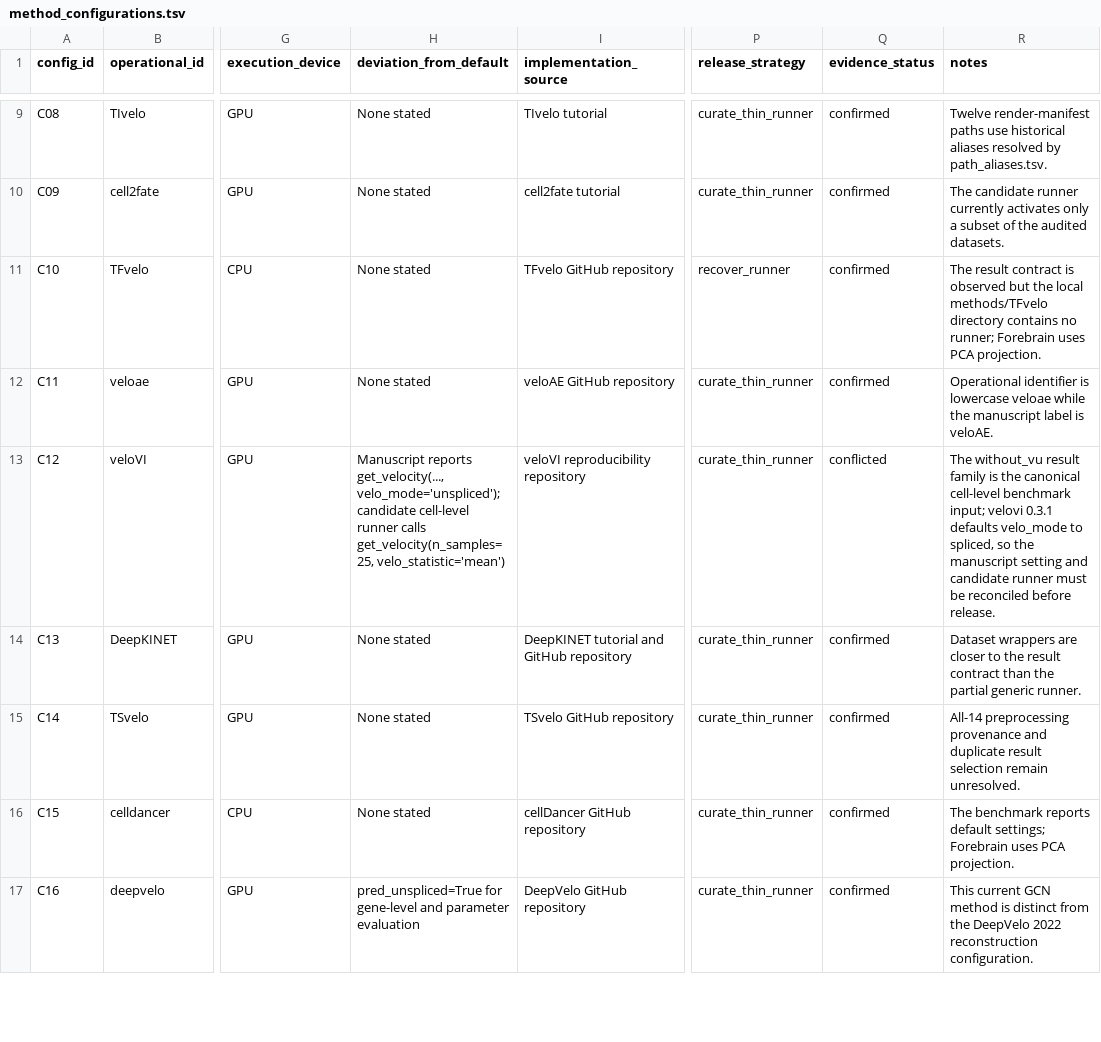
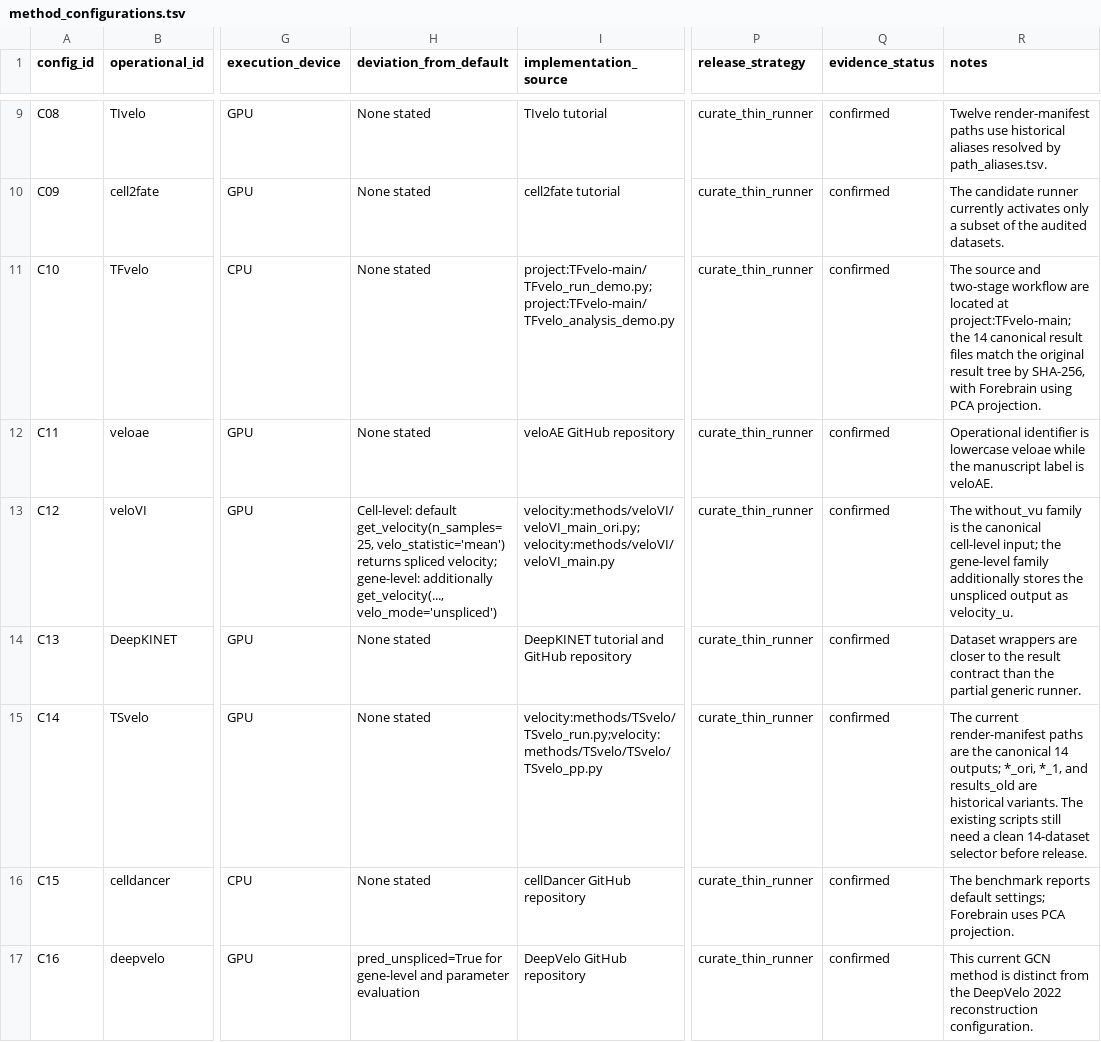
Before and after one commit to Tomorin259/benchmark_repository, a TSV file: manifests/method_configurations.tsv, drawn as a sheet; only a part is shown, gaps mark what is left out; the diff names each change by its address in the sheet, - before the commit and + after, or states it on an @@ line.

```diff
--- a/manifests/method_configurations.tsv
+++ b/manifests/method_configurations.tsv
-I11 (implementation_source): TFvelo GitHub repository
+I11 (implementation_source): project:TFvelo-main/TFvelo_run_demo.py;project:TFvelo-main/TFvelo_analysis_demo.py
-P11 (release_strategy): recover_runner
+P11 (release_strategy): curate_thin_runner
-R11 (notes): The result contract is observed but the local methods/TFvelo directory contains no runner; Forebrain uses PCA projection.
+R11 (notes): The source and two-stage workflow are located at project:TFvelo-main; the 14 canonical result files match the original result tree by SHA-256, with Forebrain using PCA projection.
-H13 (deviation_from_default): Manuscript reports get_velocity(..., velo_mode='unspliced'); candidate cell-level runner calls get_velocity(n_samples=25, velo_statistic='mean')
+H13 (deviation_from_default): Cell-level: default get_velocity(n_samples=25, velo_statistic='mean') returns spliced velocity; gene-level: additionally get_velocity(..., velo_mode='unspliced')
-I13 (implementation_source): veloVI reproducibility repository
+I13 (implementation_source): velocity:methods/veloVI/veloVI_main_ori.py;velocity:methods/veloVI/veloVI_main.py
-Q13 (evidence_status): conflicted
+Q13 (evidence_status): confirmed
-R13 (notes): The without_vu result family is the canonical cell-level benchmark input; velovi 0.3.1 defaults velo_mode to spliced, so the manuscript setting and candidate runner must be reconciled before release.
+R13 (notes): The without_vu family is the canonical cell-level input; the gene-level family additionally stores the unspliced output as velocity_u.
-I15 (implementation_source): TSvelo GitHub repository
+I15 (implementation_source): velocity:methods/TSvelo/TSvelo_run.py;velocity:methods/TSvelo/TSvelo/TSvelo_pp.py
-R15 (notes): All-14 preprocessing provenance and duplicate result selection remain unresolved.
+R15 (notes): The current render-manifest paths are the canonical 14 outputs; *_ori, *_1, and results_old are historical variants. The existing scripts still need a clean 14-dataset selector before release.
```
Also changed, not shown: manifests/environments.tsv, manifests/runner_inventory.tsv, 7 other files.
